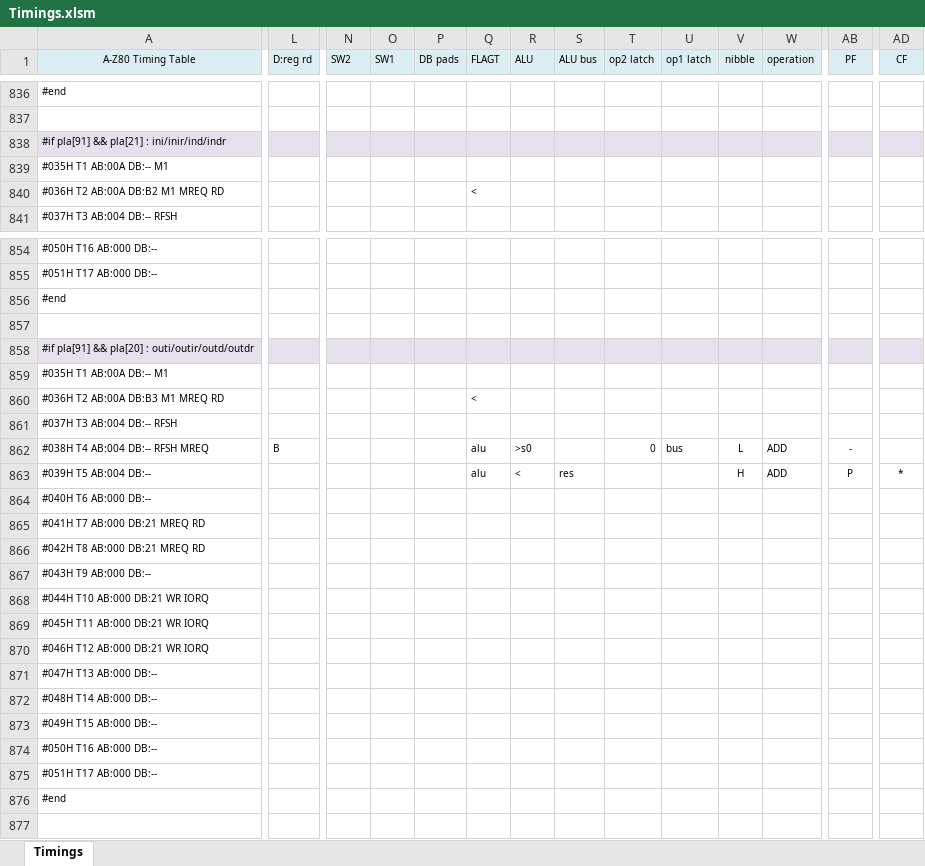
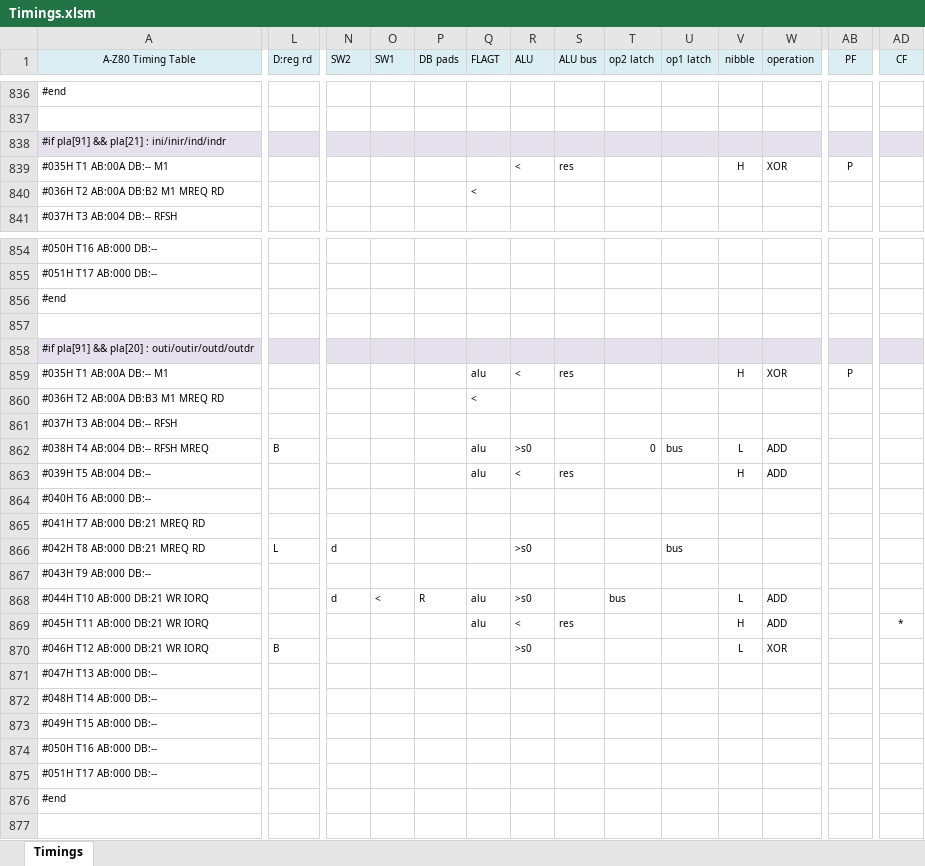
Before and after one commit to gdevic/A-Z80, an Excel workbook: cpu/control/Timings.xlsm, sheet Timings, drawn as a sheet; only a part is shown, gaps mark what is left out; values as stored, in another font and other column widths than the file's, no borders; conditional formats not drawn; the diff covers the shown part only; the diff names each change by its address in the sheet, - before the commit and + after, or states it on an @@ line.

```diff
--- a/cpu/control/Timings.xlsm (sheet Timings)
+++ b/cpu/control/Timings.xlsm (sheet Timings)
-R839 (ALU): (empty)
+R839 (ALU): <
-S839 (ALU bus): (empty)
+S839 (ALU bus): res
-V839 (nibble): (empty)
+V839 (nibble): H
-W839 (operation): (empty)
+W839 (operation): XOR
-AB839 (PF): (empty)
+AB839 (PF): P
-Q859 (FLAGT): (empty)
+Q859 (FLAGT): alu
-R859 (ALU): (empty)
+R859 (ALU): <
-S859 (ALU bus): (empty)
+S859 (ALU bus): res
-V859 (nibble): (empty)
+V859 (nibble): H
-W859 (operation): (empty)
+W859 (operation): XOR
-AB859 (PF): (empty)
+AB859 (PF): P
-AB862 (PF): -
+AB862 (PF): (empty)
-AB863 (PF): P
+AB863 (PF): (empty)
-AD863 (CF): *
+AD863 (CF): (empty)
-L866 (D:reg rd): (empty)
+L866 (D:reg rd): L
-N866 (SW2): (empty)
+N866 (SW2): d
-R866 (ALU): (empty)
+R866 (ALU): >s0
-U866 (op1 latch): (empty)
+U866 (op1 latch): bus
-N868 (SW2): (empty)
+N868 (SW2): d
-O868 (SW1): (empty)
+O868 (SW1): <
-P868 (DB pads): (empty)
+P868 (DB pads): R
-Q868:Q869 (FLAGT): (empty)
+Q868:Q869 (FLAGT): alu
-R868 (ALU): (empty)
+R868 (ALU): >s0
-T868 (op2 latch): (empty)
+T868 (op2 latch): bus
-V868 (nibble): (empty)
+V868 (nibble): L
-W868:W869 (operation): (empty)
+W868:W869 (operation): ADD
-R869 (ALU): (empty)
+R869 (ALU): <
-S869 (ALU bus): (empty)
+S869 (ALU bus): res
-V869 (nibble): (empty)
+V869 (nibble): H
-AD869 (CF): (empty)
+AD869 (CF): *
-L870 (D:reg rd): (empty)
+L870 (D:reg rd): B
-R870 (ALU): (empty)
+R870 (ALU): >s0
-V870 (nibble): (empty)
+V870 (nibble): L
-W870 (operation): (empty)
+W870 (operation): XOR
```
Also changed, not shown: 13 edited cells elsewhere in this sheet, 3 other files.
